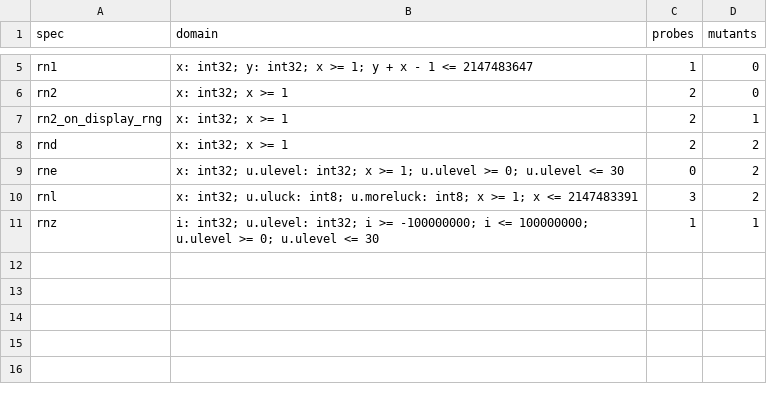
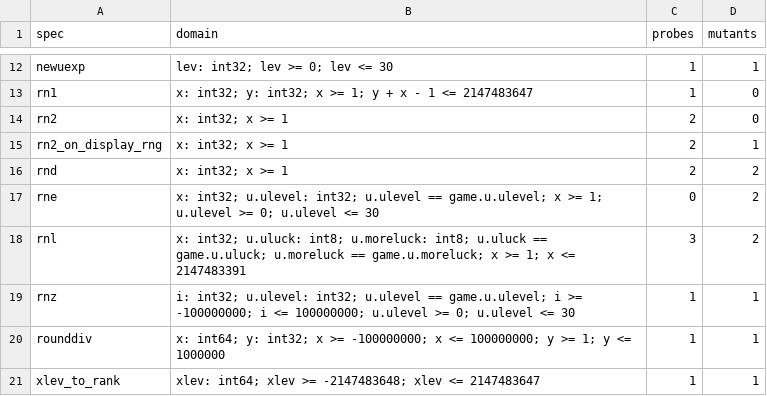
Before and after one commit to daoa0601/teleport-contest, a TSV file: docs/ledger/equivalence.tsv, drawn as a sheet; only a part is shown, gaps mark what is left out; addresses are those after the commit; the diff covers the shown part only; the diff names each change by its address in the sheet, - before the commit and + after, or states it on an @@ line.

```diff
--- a/docs/ledger/equivalence.tsv
+++ b/docs/ledger/equivalence.tsv
+row 12: newuexp | lev: int32; lev >= 0; lev <= 30 | 1 | 1
-B17 (domain): …u.ulevel: int32; x >=…
+B17 (domain): …u.ulevel: int32; u.ulevel == game.u.ulevel; x >=…
-B18 (domain): …u.moreluck: int8; x >=…
+B18 (domain): …u.moreluck: int8; u.uluck == game.u.uluck; u.moreluck == game.u.moreluck; x >=…
-B19 (domain): …u.ulevel: int32; i >=…
+B19 (domain): …u.ulevel: int32; u.ulevel == game.u.ulevel; i >=…
+row 20: rounddiv | x: int64; y: int32; x >= -100000000; x <= 100000000; y >= 1; y <= 1000000 | 1 | 1
+row 21: xlev_to_rank | xlev: int64; xlev >= -2147483648; xlev <= 2147483647 | 1 | 1
```
Also changed, not shown: 7 added rows elsewhere in this file, 3 other files.
